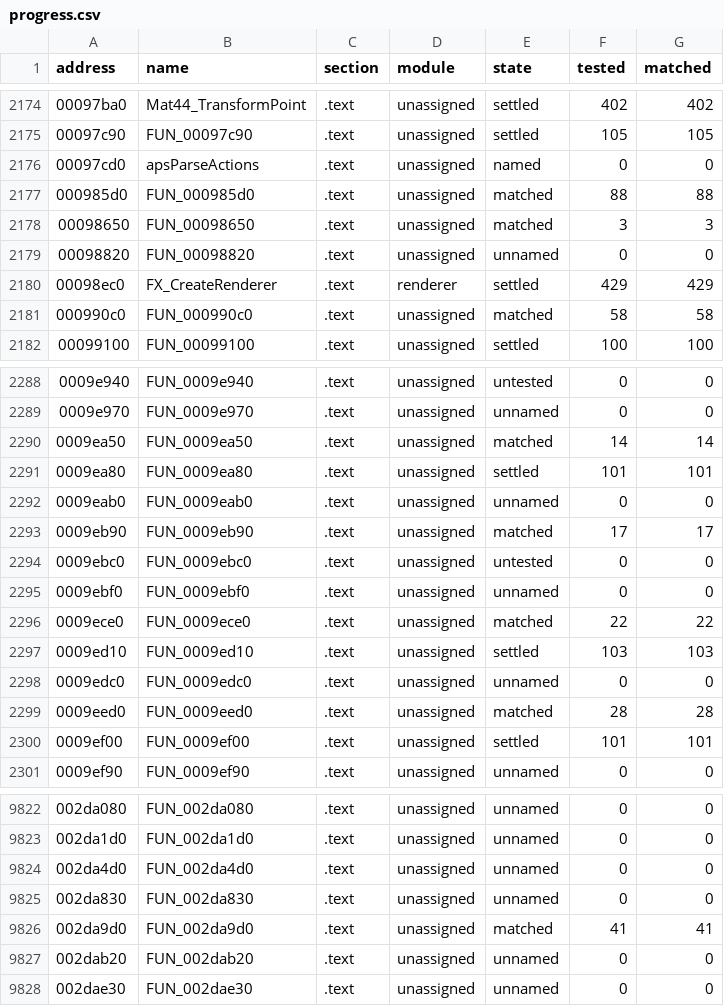
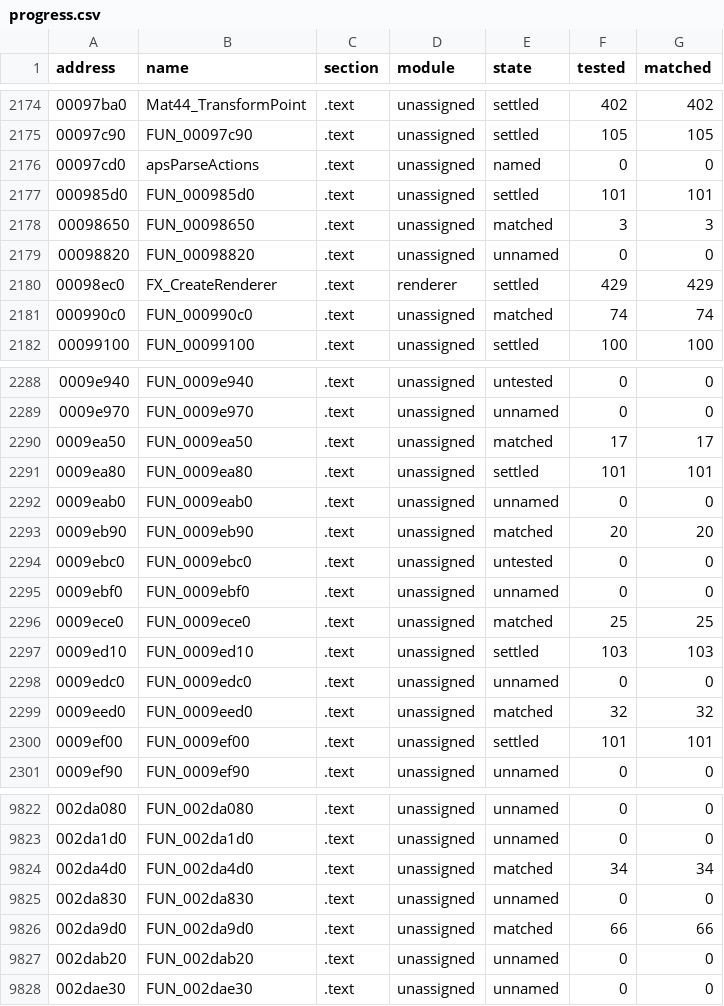
Before and after one commit to SmokeDoggy044/CoD2-BRO-Native-Loader, a CSV file: tools/data/progress.csv, drawn as a sheet; only a part is shown, gaps mark what is left out; the diff covers the shown part only.

```diff
--- a/tools/data/progress.csv
+++ b/tools/data/progress.csv
@@ -2176,3 +2176,3 @@ address,name,section,module,state,tested,matched
 00097cd0,apsParseActions,.text,unassigned,named,0,0
-000985d0,FUN_000985d0,.text,unassigned,matched,88,88
+000985d0,FUN_000985d0,.text,unassigned,settled,101,101
 00098650,FUN_00098650,.text,unassigned,matched,3,3
@@ -2180,3 +2180,3 @@ address,name,section,module,state,tested,matched
 00098ec0,FX_CreateRenderer,.text,renderer,settled,429,429
-000990c0,FUN_000990c0,.text,unassigned,matched,58,58
+000990c0,FUN_000990c0,.text,unassigned,matched,74,74
 00099100,FUN_00099100,.text,unassigned,settled,100,100
@@ -2289,12 +2289,12 @@ address,name,section,module,state,tested,matched
 0009e970,FUN_0009e970,.text,unassigned,unnamed,0,0
-0009ea50,FUN_0009ea50,.text,unassigned,matched,14,14
+0009ea50,FUN_0009ea50,.text,unassigned,matched,17,17
 0009ea80,FUN_0009ea80,.text,unassigned,settled,101,101
 0009eab0,FUN_0009eab0,.text,unassigned,unnamed,0,0
-0009eb90,FUN_0009eb90,.text,unassigned,matched,17,17
+0009eb90,FUN_0009eb90,.text,unassigned,matched,20,20
 0009ebc0,FUN_0009ebc0,.text,unassigned,untested,0,0
 0009ebf0,FUN_0009ebf0,.text,unassigned,unnamed,0,0
-0009ece0,FUN_0009ece0,.text,unassigned,matched,22,22
+0009ece0,FUN_0009ece0,.text,unassigned,matched,25,25
 0009ed10,FUN_0009ed10,.text,unassigned,settled,103,103
 0009edc0,FUN_0009edc0,.text,unassigned,unnamed,0,0
-0009eed0,FUN_0009eed0,.text,unassigned,matched,28,28
+0009eed0,FUN_0009eed0,.text,unassigned,matched,32,32
 0009ef00,FUN_0009ef00,.text,unassigned,settled,101,101
@@ -9823,5 +9823,5 @@ address,name,section,module,state,tested,matched
 002da1d0,FUN_002da1d0,.text,unassigned,unnamed,0,0
-002da4d0,FUN_002da4d0,.text,unassigned,unnamed,0,0
+002da4d0,FUN_002da4d0,.text,unassigned,matched,34,34
 002da830,FUN_002da830,.text,unassigned,unnamed,0,0
-002da9d0,FUN_002da9d0,.text,unassigned,matched,41,41
+002da9d0,FUN_002da9d0,.text,unassigned,matched,66,66
 002dab20,FUN_002dab20,.text,unassigned,unnamed,0,0
```
Also changed, not shown: 105 edited cells elsewhere in this file, tools/data/functions.csv, 5 other files.
